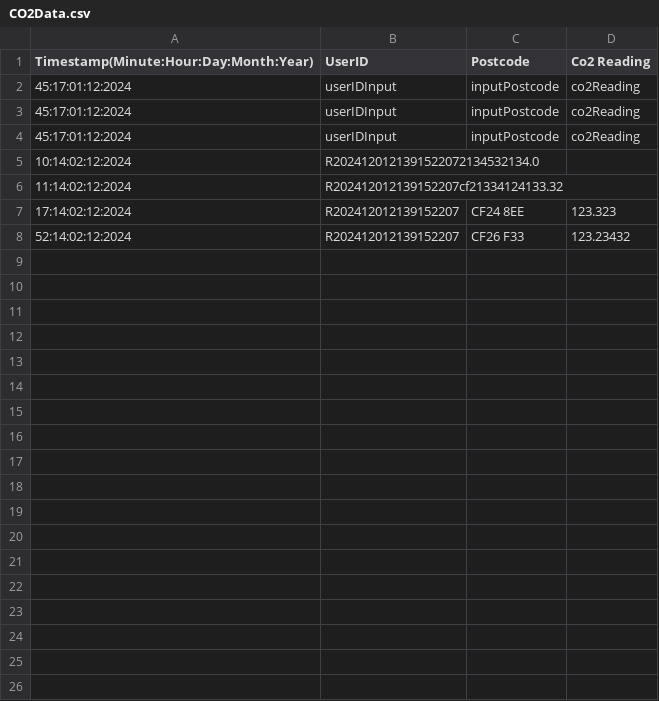
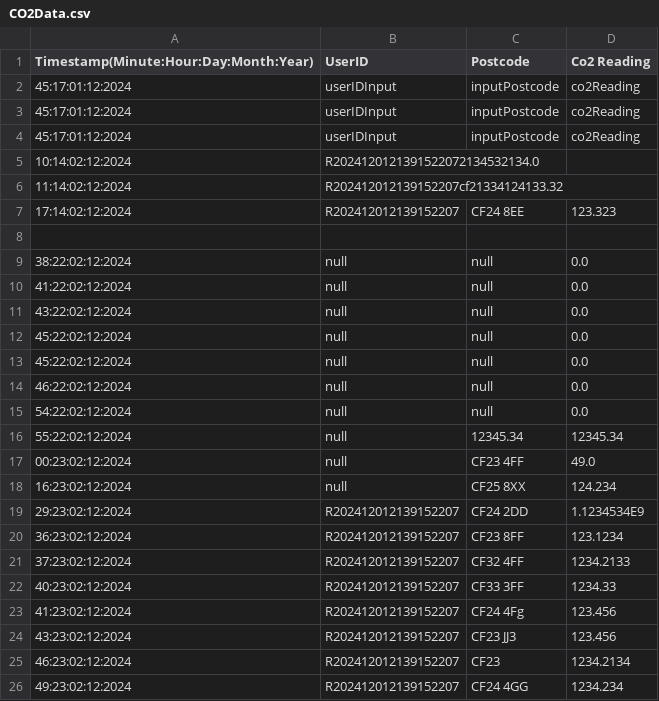
Before and after one commit to jamesharris1307/CO2-Logging-Software, a CSV file: src/resources/CO2Data.csv, drawn as a sheet; the diff names each change by its address in the sheet, - before the commit and + after, or states it on an @@ line.

Commit message:
client write data to server then server write data to csv, minor changes left

```diff
--- a/src/resources/CO2Data.csv
+++ b/src/resources/CO2Data.csv
-row 8: 52:14:02:12:2024 | R202412012139152207 | CF26 F33 | 123.23432
+row 8: (empty)
+row 9: 38:22:02:12:2024 | null | null | 0.0
+row 10: 41:22:02:12:2024 | null | null | 0.0
+row 11: 43:22:02:12:2024 | null | null | 0.0
+row 12: 45:22:02:12:2024 | null | null | 0.0
+row 13: 45:22:02:12:2024 | null | null | 0.0
+row 14: 46:22:02:12:2024 | null | null | 0.0
+row 15: 54:22:02:12:2024 | null | null | 0.0
+row 16: 55:22:02:12:2024 | null | 12345.34 | 12345.34
+row 17: 00:23:02:12:2024 | null | CF23 4FF | 49.0
+row 18: 16:23:02:12:2024 | null | CF25 8XX | 124.234
+row 19: 29:23:02:12:2024 | R202412012139152207 | CF24 2DD | 1.1234534E9
+row 20: 36:23:02:12:2024 | R202412012139152207 | CF23 8FF | 123.1234
+row 21: 37:23:02:12:2024 | R202412012139152207 | CF32 4FF | 1234.2133
+row 22: 40:23:02:12:2024 | R202412012139152207 | CF33 3FF | 1234.33
+row 23: 41:23:02:12:2024 | R202412012139152207 | CF24 4Fg | 123.456
+row 24: 43:23:02:12:2024 | R202412012139152207 | CF23 JJ3 | 123.456
+row 25: 46:23:02:12:2024 | R202412012139152207 | CF23 | 1234.2134
+row 26: 49:23:02:12:2024 | R202412012139152207 | CF24 4GG | 1234.234
```
Also changed, not shown: 6 other files.
